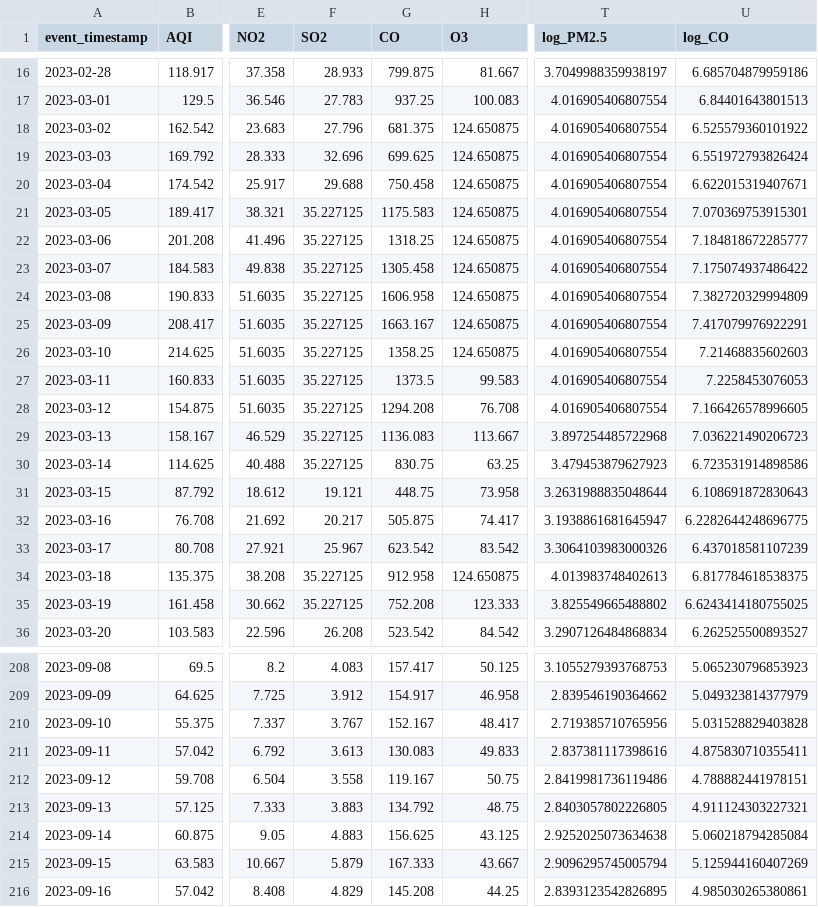
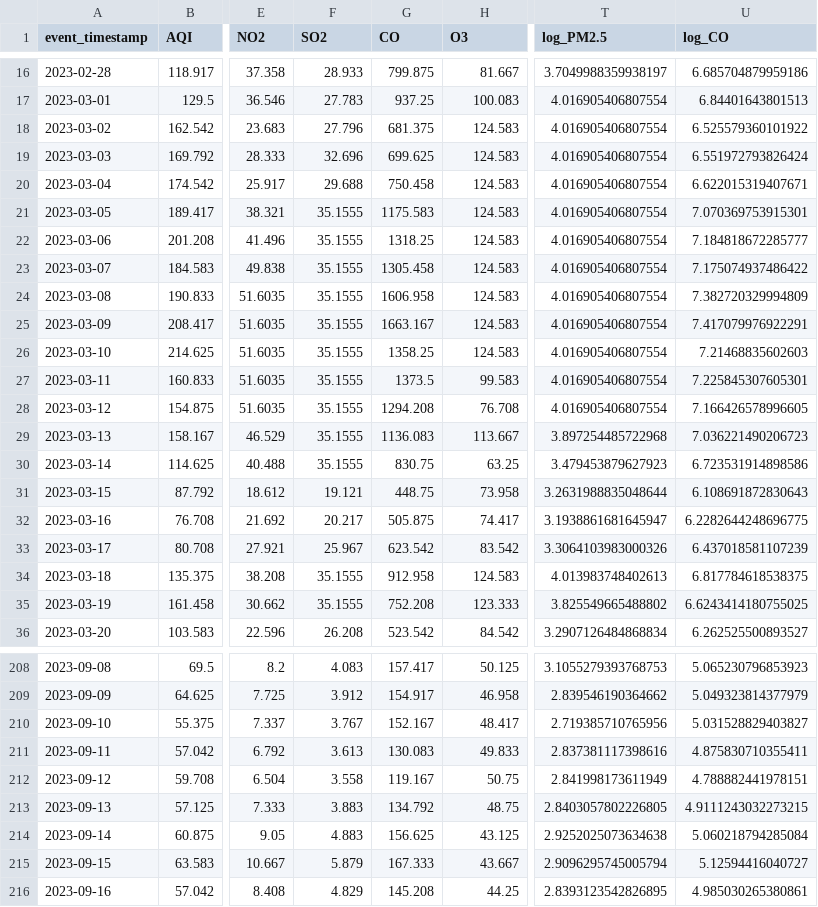
Before and after one commit to MuhammadHassanSiddiqui123/aqi-predictor, a CSV file: data/feature_store/karachi_daily_features.csv, drawn as a sheet; only a part is shown, gaps mark what is left out; the diff covers the shown part only; the diff names each change by its address in the sheet, - before the commit and + after, or states it on an @@ line.

```diff
--- a/data/feature_store/karachi_daily_features.csv
+++ b/data/feature_store/karachi_daily_features.csv
-H18:H26 (O3): 124.650875
+H18:H26 (O3): 124.583
-F21:F30 (SO2): 35.227125
+F21:F30 (SO2): 35.1555
-U27 (log_CO): 7.2258453076053
+U27 (log_CO): 7.225845307605301
-F34:F35 (SO2): 35.227125
+F34:F35 (SO2): 35.1555
-H34 (O3): 124.650875
+H34 (O3): 124.583
-U210 (log_CO): 5.031528829403828
+U210 (log_CO): 5.031528829403827
-T212 (log_PM2.5): 2.8419981736119486
+T212 (log_PM2.5): 2.841998173611949
-U213 (log_CO): 4.911124303227321
+U213 (log_CO): 4.9111243032273215
-U215 (log_CO): 5.125944160407269
+U215 (log_CO): 5.12594416040727
```
Also changed, not shown: 1 added row and 103 edited cells elsewhere in this file.
